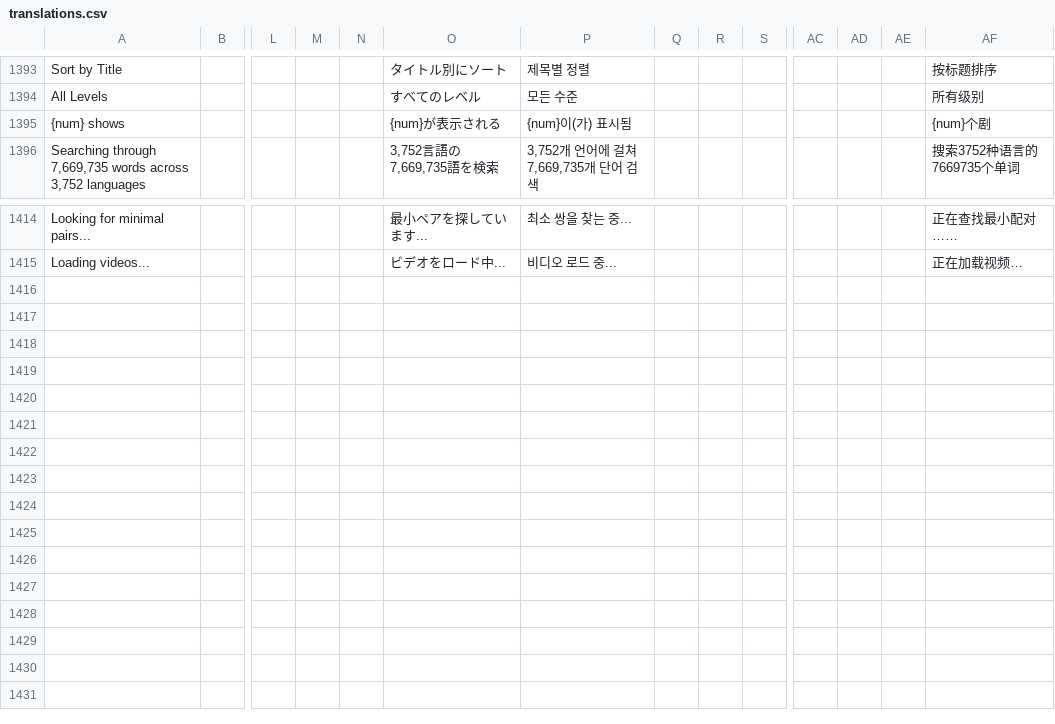
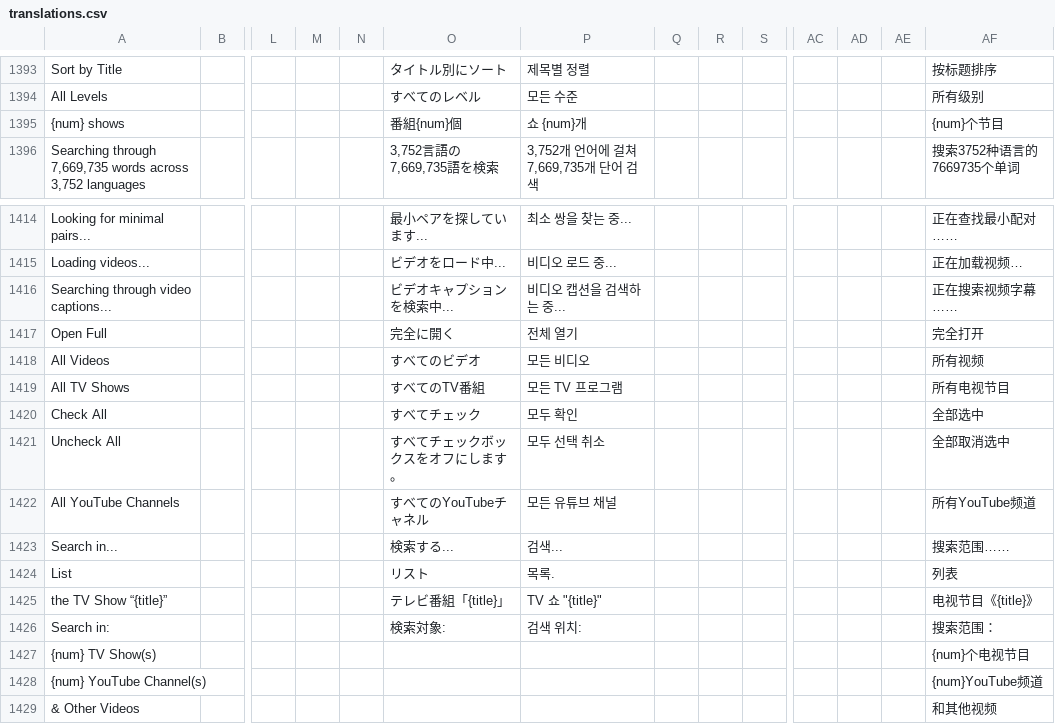
Before and after one commit to longjiang/zerotohero-nuxt, a CSV file: lib/translations.csv, drawn as a sheet; only a part is shown, gaps mark what is left out; rows hold the shown columns only; the diff names each change by its address in the sheet, - before the commit and + after, or states it on an @@ line.

```diff
--- a/lib/translations.csv
+++ b/lib/translations.csv
-O1395: {num}が表示される
+O1395: 番組{num}個
-P1395: {num}이(가) 표시됨
+P1395: 쇼 {num}개
-AF1395: {num}个剧
+AF1395: {num}个节目
+row 1416: Searching through video captions... |  |  |  |  | ビデオキャプションを検索中... | 비디오 캡션을 검색하는 중... |  |  |  |  |  |  | 正在搜索视频字幕……
+row 1417: Open Full |  |  |  |  | 完全に開く | 전체 열기 |  |  |  |  |  |  | 完全打开
+row 1418: All Videos |  |  |  |  | すべてのビデオ | 모든 비디오 |  |  |  |  |  |  | 所有视频
+row 1419: All TV Shows |  |  |  |  | すべてのTV番組 | 모든 TV 프로그램 |  |  |  |  |  |  | 所有电视节目
+row 1420: Check All |  |  |  |  | すべてチェック | 모두 확인 |  |  |  |  |  |  | 全部选中
+row 1421: Uncheck All |  |  |  |  | すべてチェックボックスをオフにします。 | 모두 선택 취소 |  |  |  |  |  |  | 全部取消选中
+row 1422: All YouTube Channels |  |  |  |  | すべてのYouTubeチャネル | 모든 유튜브 채널 |  |  |  |  |  |  | 所有YouTube频道
+row 1423: Search in... |  |  |  |  | 検索する... | 검색... |  |  |  |  |  |  | 搜索范围……
+row 1424: List |  |  |  |  | リスト | 목록. |  |  |  |  |  |  | 列表
+row 1425: the TV Show “{title}” |  |  |  |  | テレビ番組「{title}」 | TV 쇼 "{title}" |  |  |  |  |  |  | 电视节目《{title}》
+row 1426: Search in: |  |  |  |  | 検索対象: | 검색 위치: |  |  |  |  |  |  | 搜索范围：
+row 1427: {num} TV Show(s) |  |  |  |  |  |  |  |  |  |  |  |  | {num}个电视节目
+row 1428: {num} YouTube Channel(s) |  |  |  |  |  |  |  |  |  |  |  |  | {num}YouTube频道
+row 1429: & Other Videos |  |  |  |  |  |  |  |  |  |  |  |  | 和其他视频
```
Also changed, not shown: 3 other files.
